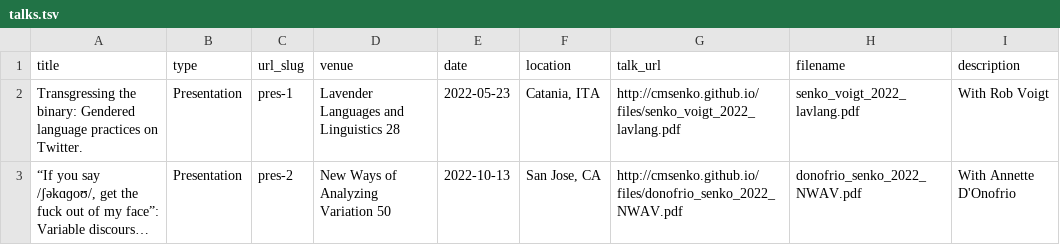
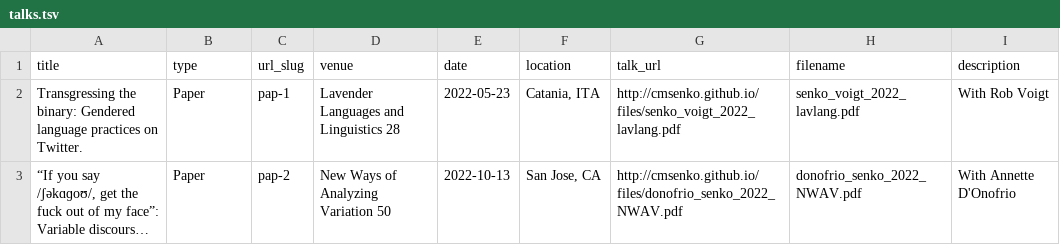
Before and after one commit to cmsenko/cmsenko.github.io, a TSV file: markdown_generator/talks.tsv, drawn as a sheet; long unchanged cells end in …; the diff names each change by its address in the sheet, - before the commit and + after, or states it on an @@ line.

```diff
--- a/markdown_generator/talks.tsv
+++ b/markdown_generator/talks.tsv
-B2:B3 (type): Presentation
+B2:B3 (type): Paper
-C2 (url_slug): pres-1
+C2 (url_slug): pap-1
-C3 (url_slug): pres-2
+C3 (url_slug): pap-2
```
Also changed, not shown: 3 other files.
